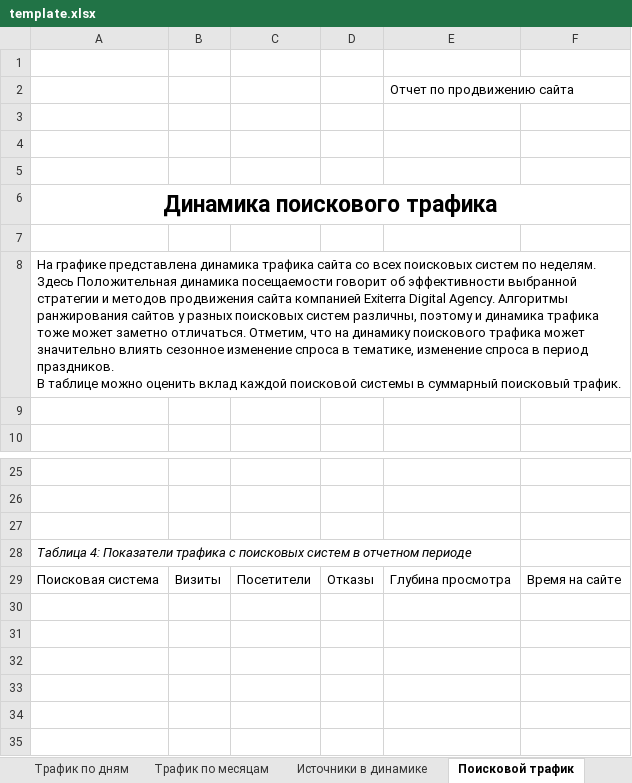
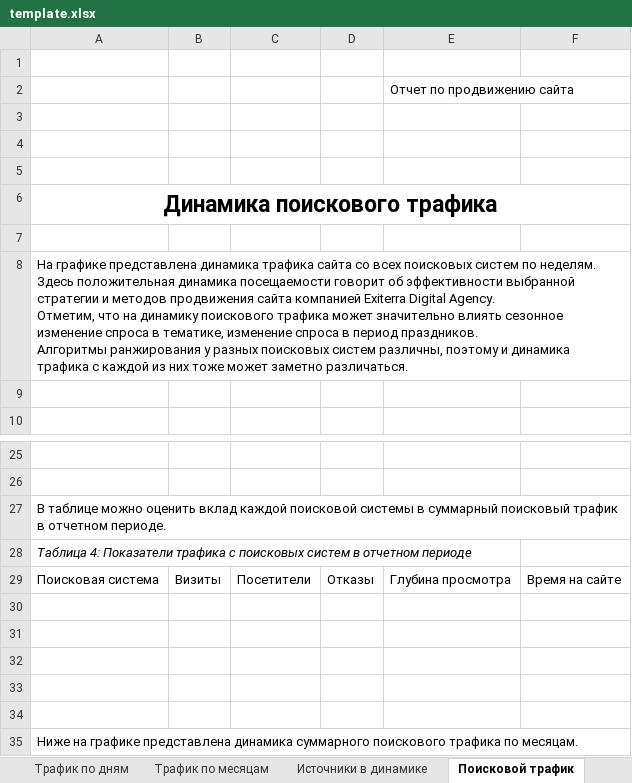
Before and after one commit to Lefaen/yaMetrik, an Excel workbook: template/template.xlsx, sheet Поисковой трафик, drawn as a sheet; only a part is shown, gaps mark what is left out; values as stored, in another font and other column widths than the file's, no borders; charts and pictures and table styles not drawn; ↵ is a line break in a cell; the diff names each change by its address in the sheet, - before the commit and + after, or states it on an @@ line.

Commit message:
график поискового трафика за год по месяцам

```diff
--- a/template/template.xlsx (sheet Поисковой трафик)
+++ b/template/template.xlsx (sheet Поисковой трафик)
-A8: …неделям. Здесь Положительная динамика посещаемости говорит об эффективности выбранной стратегии и методов продвижения сайта компанией Exiterra Digital Agency. Алгоритмы ранжирования сайтов у разных поисковых систем различны, поэтому и динамика трафика тоже может заметно отличаться. Отметим, что на динамику поискового трафика может значительно влиять сезонное изменение спроса в тематике, изменение спроса в период праздников. ↵ В таблице можно оценить вклад каждой поисковой системы в суммарный поисковый трафик.
+A8: …неделям. Здесь положительная динамика посещаемости говорит об эффективности выбранной стратегии и методов продвижения сайта компанией Exiterra Digital Agency. ↵ Отметим, что на динамику поискового трафика может значительно влиять сезонное изменение спроса в тематике, изменение спроса в период праздников. ↵ Алгоритмы ранжирования у разных поисковых систем различны, поэтому и динамика трафика с каждой из них тоже может заметно различаться.
-A27: (empty)
+A27: В таблице можно оценить вклад каждой поисковой системы в суммарный поисковый трафик в отчетном периоде.
+A27:F27 merged
+row 30: (empty)
+row 31: (empty)
+row 32: (empty)
+row 33: (empty)
+row 34: (empty)
+row 35: Ниже на графике представлена динамика суммарного поискового трафика по месяцам.
```
Also changed, not shown: sheet Конверсия, sheet Поиск. фраза ЯД, sheet Устройства, sheet Технологии, sheet Источники в динамике, sheet География, 4 more sheets, charts or pictures, 8 other files.
